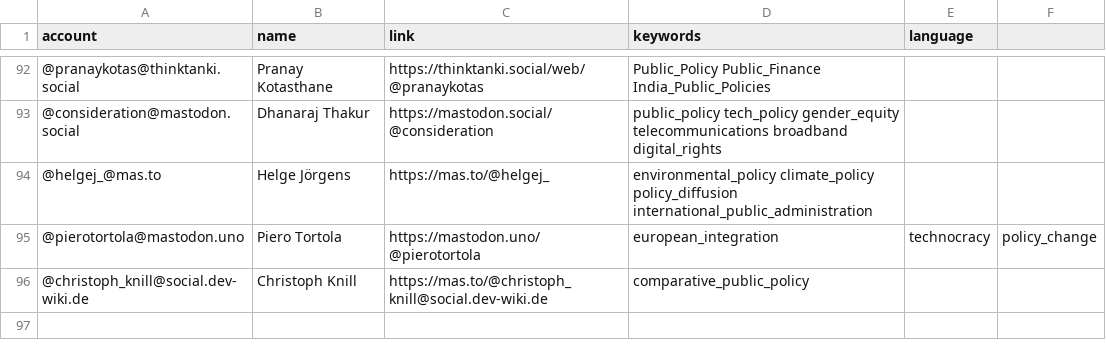
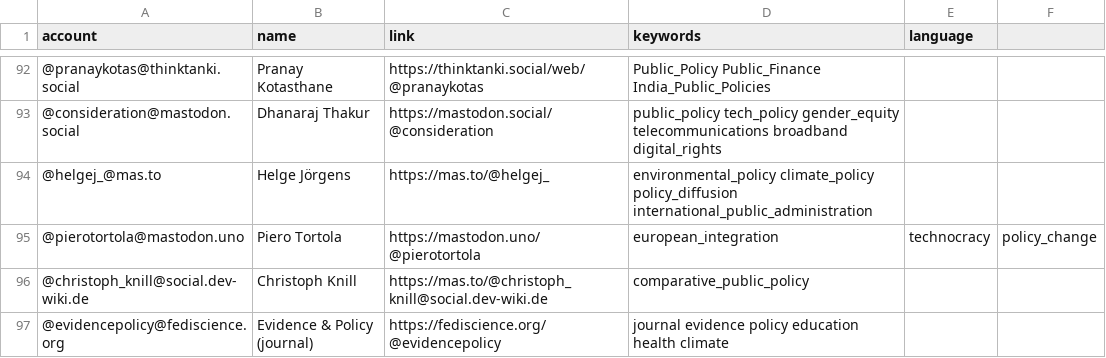
Before and after one commit to howlettm/Mastodon-Policy, a CSV file: resources/users.csv, drawn as a sheet; only a part is shown, gaps mark what is left out; the diff names each change by its address in the sheet, - before the commit and + after, or states it on an @@ line.

Commit message:
Update users.csv

```diff
--- a/resources/users.csv
+++ b/resources/users.csv
+row 97: @evidencepolicy@fediscience.org | Evidence & Policy (journal) | https://fediscience.org/@evidencepolicy | journal evidence policy education health climate
```
